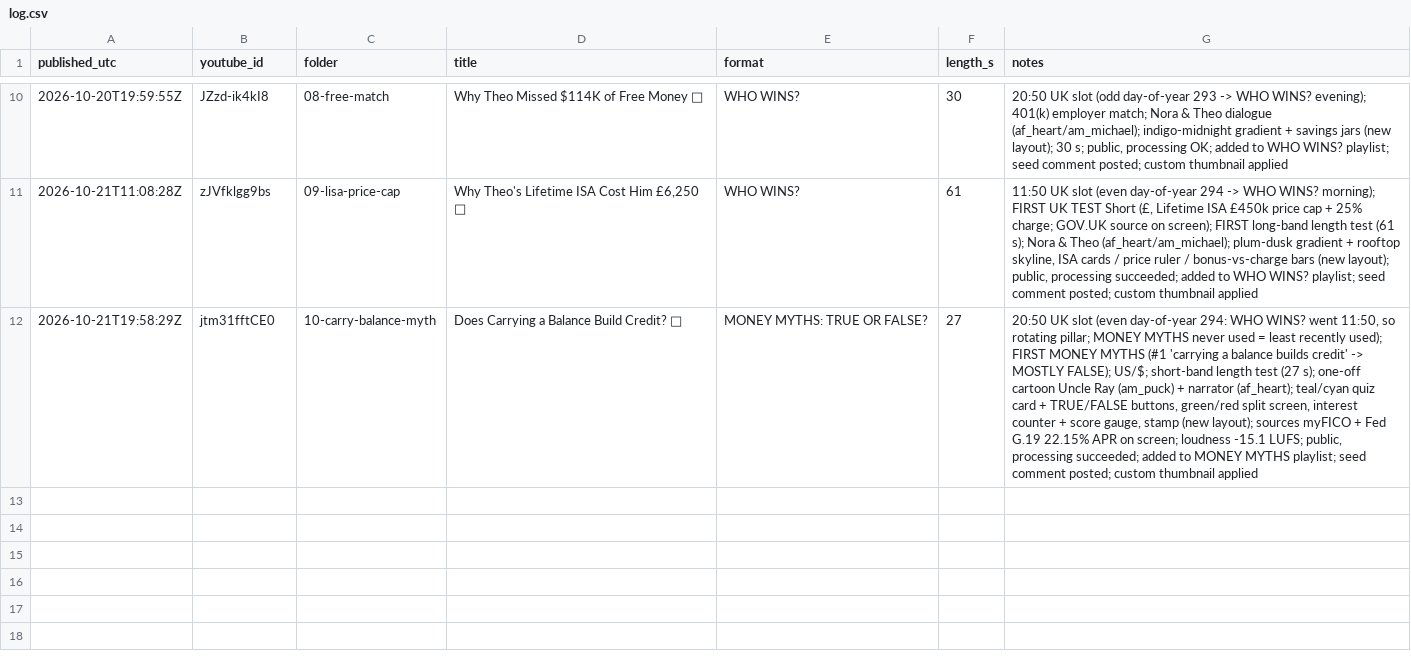
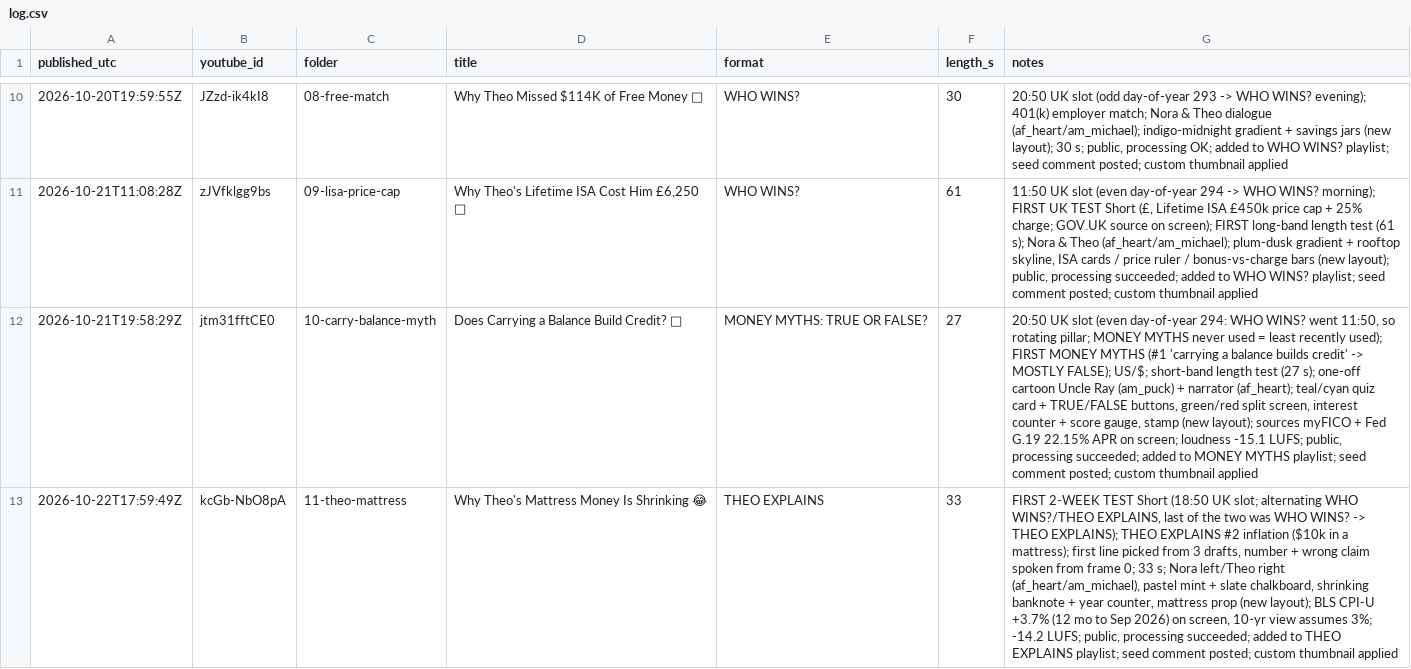
Before and after one commit to lvprovisions-bot/finance-shorts, a CSV file: published/log.csv, drawn as a sheet; only a part is shown, gaps mark what is left out; the diff names each change by its address in the sheet, - before the commit and + after, or states it on an @@ line.

```diff
--- a/published/log.csv
+++ b/published/log.csv
+row 13: 2026-10-22T17:59:49Z | kcGb-NbO8pA | 11-theo-mattress | Why Theo's Mattress Money Is Shrinking 😂 | THEO EXPLAINS | 33 | FIRST 2-WEEK TEST Short (18:50 UK slot; alternating WHO WINS?/THEO EXPLAINS, last of the two was WHO WINS? -> THEO EXPLAINS); THEO EXPLAINS #2 inflation ($10k in a mattress); first line picked from 3 drafts, number + wrong claim spoken from frame 0; 33 s; Nora left/Theo right (af_heart/am_michael), pastel mint + slate chalkboard, shrinking banknote + year counter, mattress prop (new layout); BLS CPI-U +3.7% (12 mo to Sep 2026) on screen, 10-yr view assumes 3%; -14.2 LUFS; public, processing succeeded; added to THEO EXPLAINS playlist; seed comment posted; custom thumbnail applied
```
Also changed, not shown: 2 other files.
